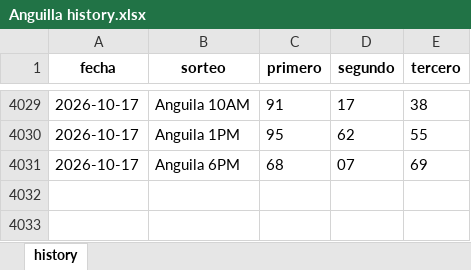
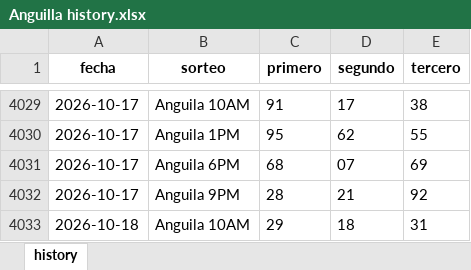
Before and after one commit to carbosota1/UPDATELOTMIX, an Excel workbook: data/histories/Anguilla history.xlsx, sheet history, drawn as a sheet; only a part is shown, gaps mark what is left out; values as stored, in another font and other column widths than the file's, no borders; the diff names each change by its address in the sheet, - before the commit and + after, or states it on an @@ line.

Commit message:
Auto update histories + intraday analysis

```diff
--- a/data/histories/Anguilla history.xlsx (sheet history)
+++ b/data/histories/Anguilla history.xlsx (sheet history)
+row 4032: 2026-10-17 | Anguila 9PM | 28 | 21 | 92
+row 4033: 2026-10-18 | Anguila 10AM | 29 | 18 | 31
```
Also changed, not shown: data/histories/La nacional history.xlsx, 5 other files.
